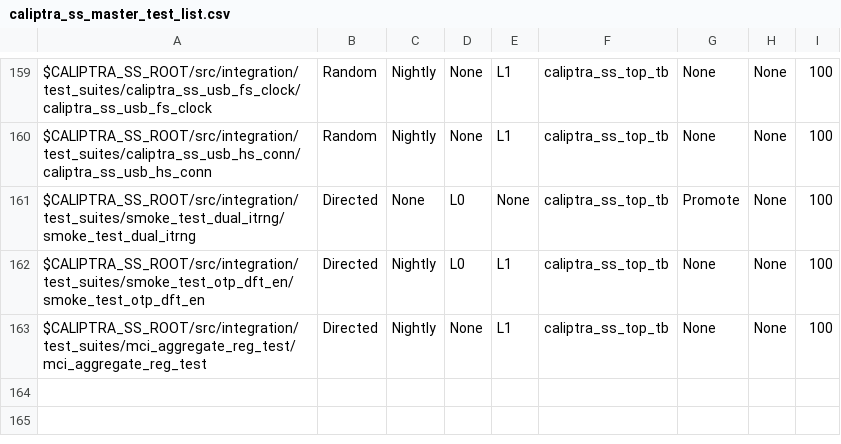
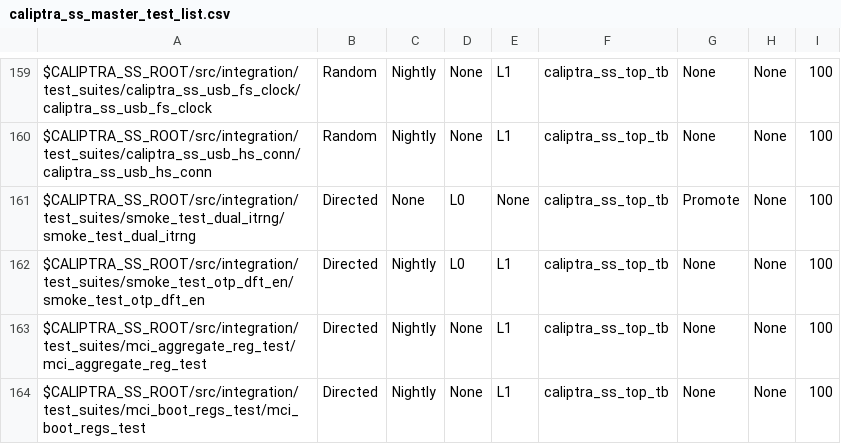
Before and after one commit to chipsalliance/caliptra-ss, a CSV file: src/integration/stimulus/testsuites/caliptra_ss_master_test_list.csv, drawn as a sheet; only a part is shown, gaps mark what is left out.

Commit message:
Add BOOTFSM_GO and BOOT_GO registers test
This commit adds a new test which verifies accesses to the MCI
BOOTFSM_GO and BOOT_GO. These registers are currently skipped in the
'mci_reg_rand_test', as they could influence that test behavior.

Signed-off-by: Maciej Dudek <mdudek@antmicro.com>

```diff
--- a/src/integration/stimulus/testsuites/caliptra_ss_master_test_list.csv
+++ b/src/integration/stimulus/testsuites/caliptra_ss_master_test_list.csv
@@ -163 +163,2 @@ $CALIPTRA_SS_ROOT/src/integration/test_suites/smoke_test_otp_dft_en/smoke_test_o
 $CALIPTRA_SS_ROOT/src/integration/test_suites/mci_aggregate_reg_test/mci_aggregate_reg_test                                             , Directed       , Nightly       , None, L1  , caliptra_ss_top_tb, None           , None     , 100
+$CALIPTRA_SS_ROOT/src/integration/test_suites/mci_boot_regs_test/mci_boot_regs_test                                                     , Directed       , Nightly       , None, L1  , caliptra_ss_top_tb, None           , None     , 100
```
Also changed, not shown: 4 other files.
